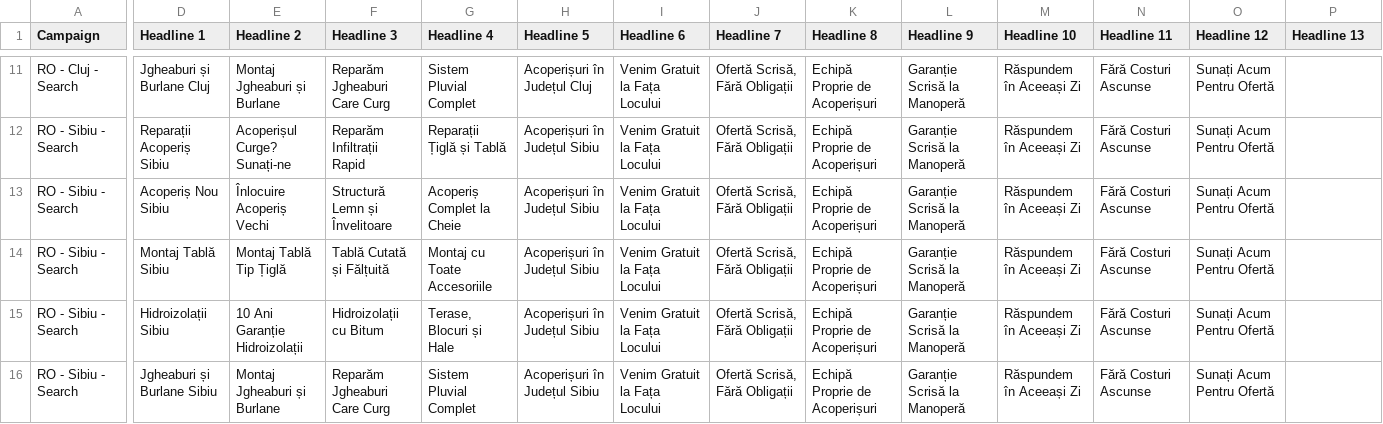
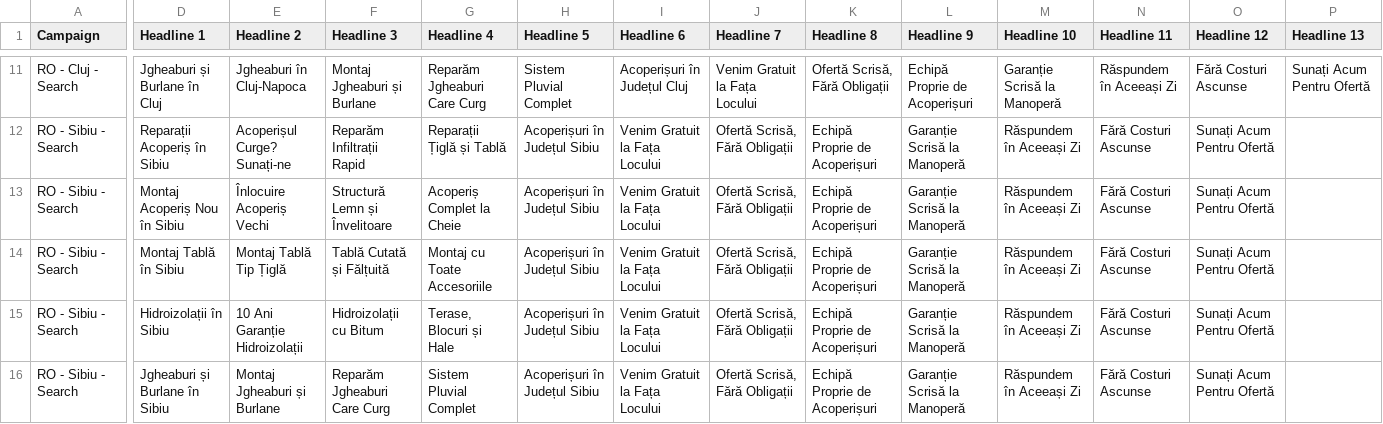
Before and after one commit to rupmst-ai/Hidro-acoperis.ro, a CSV file: ads/csv/6-anunturi.csv, drawn as a sheet; only a part is shown, gaps mark what is left out; the diff covers the shown part only; the diff names each change by its address in the sheet, - before the commit and + after, or states it on an @@ line.

```diff
--- a/ads/csv/6-anunturi.csv
+++ b/ads/csv/6-anunturi.csv
-D11 (Headline 1): Jgheaburi și Burlane Cluj
+D11 (Headline 1): Jgheaburi și Burlane în Cluj
-E11 (Headline 2): Montaj Jgheaburi și Burlane
+E11 (Headline 2): Jgheaburi în Cluj-Napoca
-F11 (Headline 3): Reparăm Jgheaburi Care Curg
+F11 (Headline 3): Montaj Jgheaburi și Burlane
-G11 (Headline 4): Sistem Pluvial Complet
+G11 (Headline 4): Reparăm Jgheaburi Care Curg
-H11 (Headline 5): Acoperișuri în Județul Cluj
+H11 (Headline 5): Sistem Pluvial Complet
-I11 (Headline 6): Venim Gratuit la Fața Locului
+I11 (Headline 6): Acoperișuri în Județul Cluj
-J11 (Headline 7): Ofertă Scrisă, Fără Obligații
+J11 (Headline 7): Venim Gratuit la Fața Locului
-K11 (Headline 8): Echipă Proprie de Acoperișuri
+K11 (Headline 8): Ofertă Scrisă, Fără Obligații
-L11 (Headline 9): Garanție Scrisă la Manoperă
+L11 (Headline 9): Echipă Proprie de Acoperișuri
-M11 (Headline 10): Răspundem în Aceeași Zi
+M11 (Headline 10): Garanție Scrisă la Manoperă
-N11 (Headline 11): Fără Costuri Ascunse
+N11 (Headline 11): Răspundem în Aceeași Zi
-O11 (Headline 12): Sunați Acum Pentru Ofertă
+O11 (Headline 12): Fără Costuri Ascunse
-P11 (Headline 13): (empty)
+P11 (Headline 13): Sunați Acum Pentru Ofertă
-D12 (Headline 1): Reparații Acoperiș Sibiu
+D12 (Headline 1): Reparații Acoperiș în Sibiu
-D13 (Headline 1): Acoperiș Nou Sibiu
+D13 (Headline 1): Montaj Acoperiș Nou în Sibiu
-D14 (Headline 1): Montaj Tablă Sibiu
+D14 (Headline 1): Montaj Tablă în Sibiu
-D15 (Headline 1): Hidroizolații Sibiu
+D15 (Headline 1): Hidroizolații în Sibiu
-D16 (Headline 1): Jgheaburi și Burlane Sibiu
+D16 (Headline 1): Jgheaburi și Burlane în Sibiu
```
Also changed, not shown: 27 edited cells elsewhere in this file, 1 other file.
